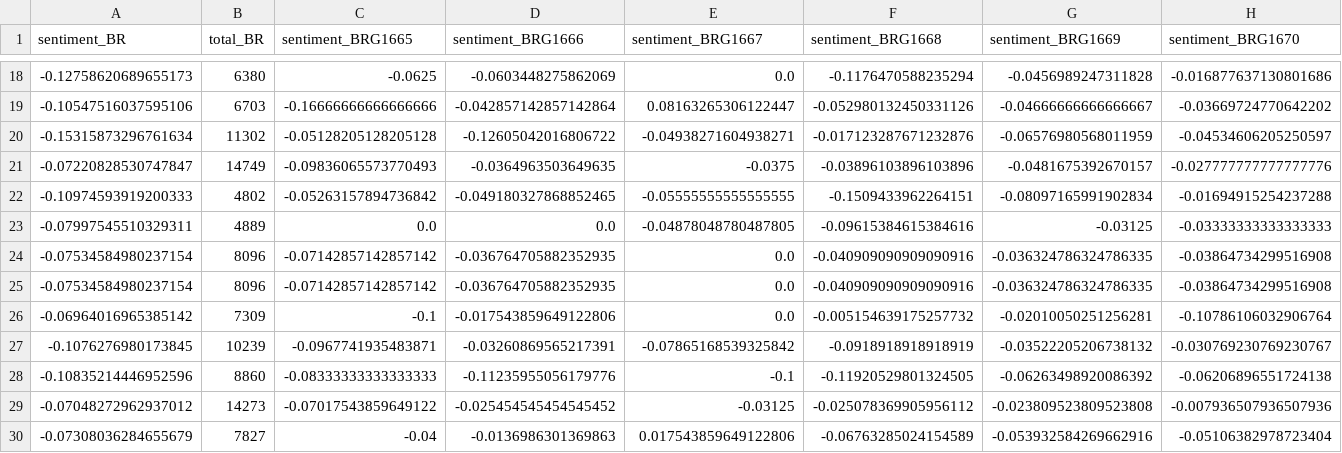
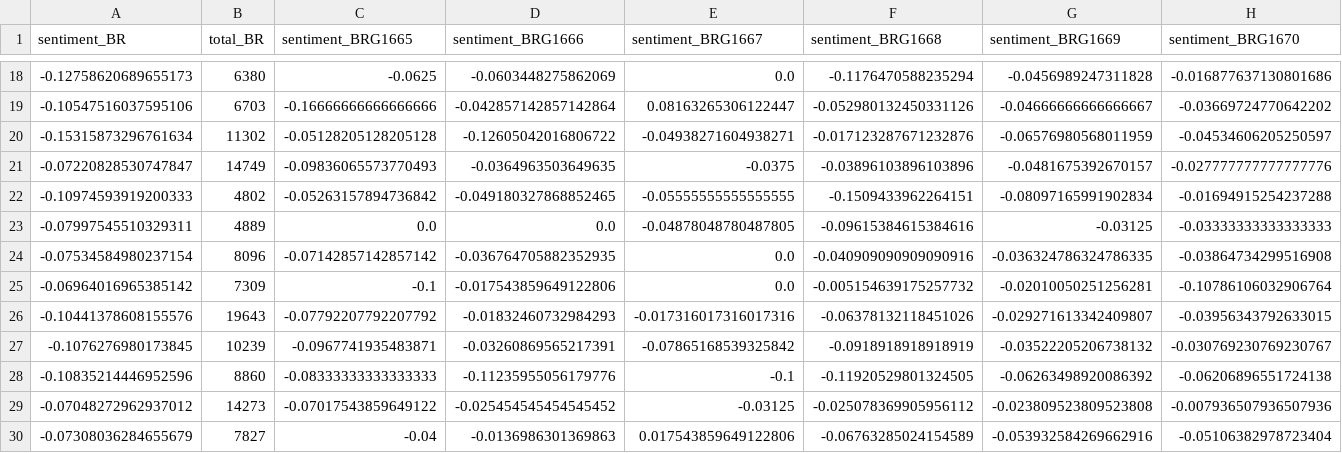
Before and after one commit to digitalepidemiologylab/brazil-vaccine-uptake, a CSV file: data/x_train_valid.csv, drawn as a sheet; only a part is shown, gaps mark what is left out; removed rows and columns are numbered as before the commit, all else as after; rows hold the shown columns only; the diff names each change by its address in the sheet, - before the commit and + after, or states it on an @@ line.

Commit message:
dataset division & cleaning

```diff
--- a/data/x_train_valid.csv
+++ b/data/x_train_valid.csv
-row 25: -0.07534584980237154 | 8096 | -0.07142857142857142 | -0.036764705882352935 | 0.0 | -0.040909090909090916 | -0.036324786324786335 | -0.03864734299516908
+row 26: -0.10441378608155576 | 19643 | -0.07792207792207792 | -0.01832460732984293 | -0.017316017316017316 | -0.06378132118451026 | -0.029271613342409807 | -0.03956343792633015
```
Also changed, not shown: data/y_train_valid.csv, 24 other files.
